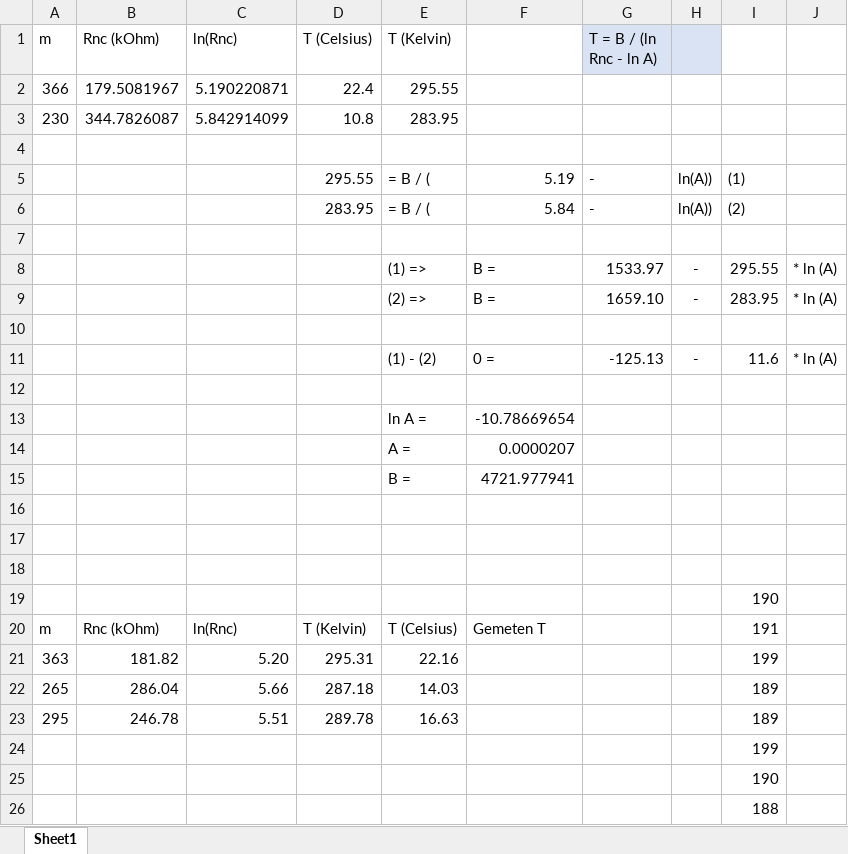
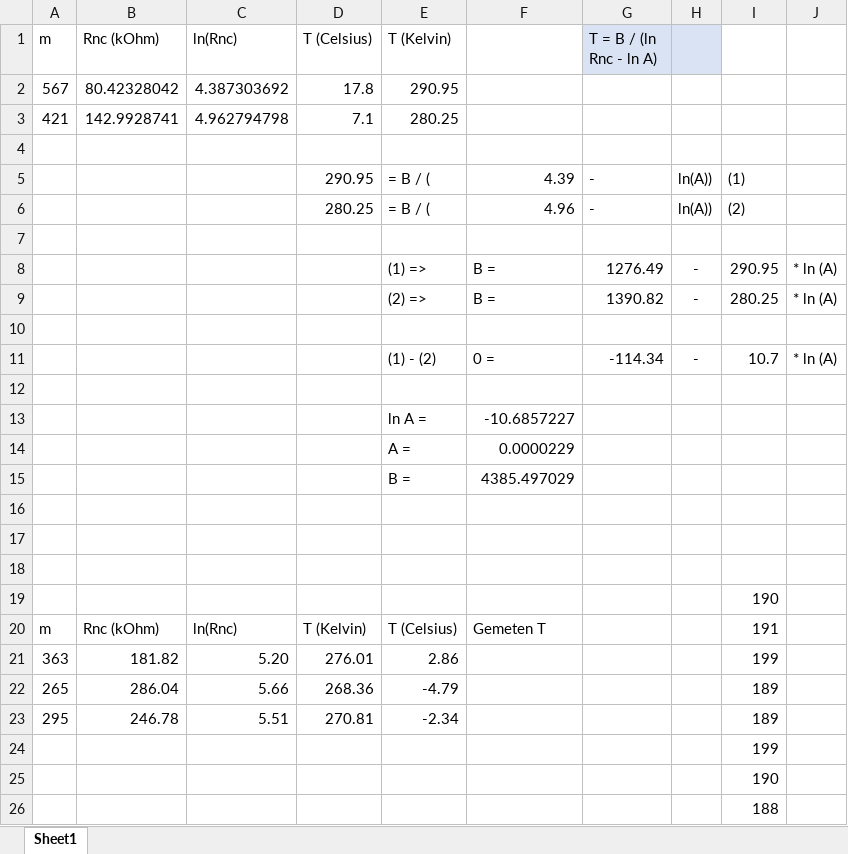
Before and after one commit to adriaanbakker-java/Thermostaatcontroller, an Excel workbook: instellen-parrameters-ntc.xlsx, sheet Sheet1, drawn as a sheet; only a part is shown; values as stored, in another font and other column widths than the file's, no borders; removed rows and columns are numbered as before the commit, all else as after; the diff names each change by its address in the sheet, - before the commit and + after, or states it on an @@ line.

```diff
--- a/instellen-parrameters-ntc.xlsx (sheet Sheet1)
+++ b/instellen-parrameters-ntc.xlsx (sheet Sheet1)
-row 2: 366 | 179.5081967 | 5.190220871 | 22.4 | 295.55
-row 3: 230 | 344.7826087 | 5.842914099 | 10.8 | 283.95
+row 2: 567 | 80.42328042 | 4.387303692 | 17.8 | 290.95
+row 3: 421 | 142.9928741 | 4.962794798 | 7.1 | 280.25
-D5 (T (Celsius)): 295.55
+D5 (T (Celsius)): 290.95
-F5: 5.19
+F5: 4.39
-D6 (T (Celsius)): 283.95
+D6 (T (Celsius)): 280.25
-F6: 5.84
+F6: 4.96
-G8 (T = B / (ln Rnc - ln A)): 1533.97
+G8 (T = B / (ln Rnc - ln A)): 1276.49
-I8: 295.55
+I8: 290.95
-G9 (T = B / (ln Rnc - ln A)): 1659.10
+G9 (T = B / (ln Rnc - ln A)): 1390.82
-I9: 283.95
+I9: 280.25
-G11 (T = B / (ln Rnc - ln A)): -125.13
+G11 (T = B / (ln Rnc - ln A)): -114.34
-I11: 11.6
+I11: 10.7
-F13: -10.78669654
+F13: -10.6857227
-F14: 0.0000207
+F14: 0.0000229
-F15: 4721.977941
+F15: 4385.497029
-D21 (T (Celsius)): 295.31
+D21 (T (Celsius)): 276.01
-E21 (T (Kelvin)): 22.16
+E21 (T (Kelvin)): 2.86
-D22 (T (Celsius)): 287.18
+D22 (T (Celsius)): 268.36
-E22 (T (Kelvin)): 14.03
+E22 (T (Kelvin)): -4.79
-D23 (T (Celsius)): 289.78
+D23 (T (Celsius)): 270.81
-E23 (T (Kelvin)): 16.63
+E23 (T (Kelvin)): -2.34
```
Also changed, not shown: 5 other files.
